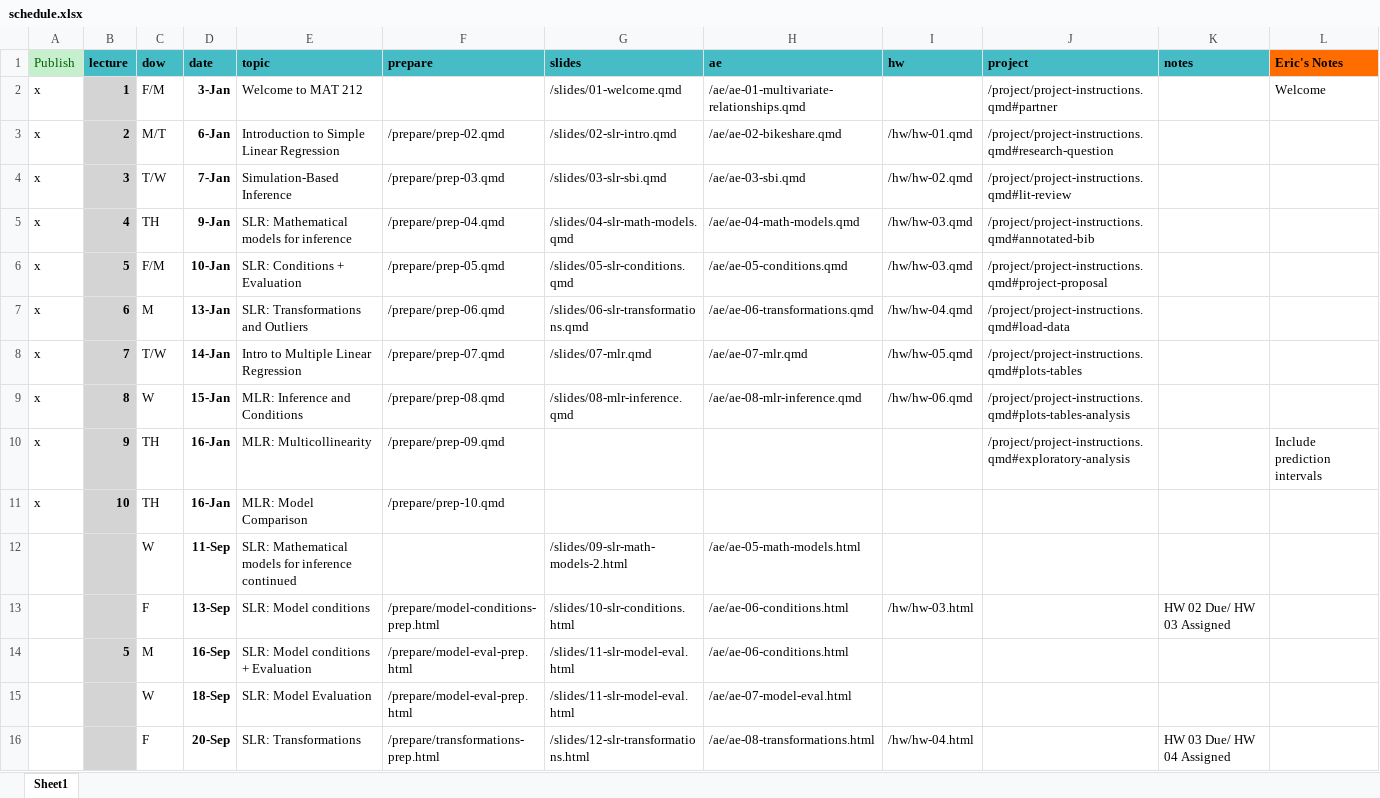
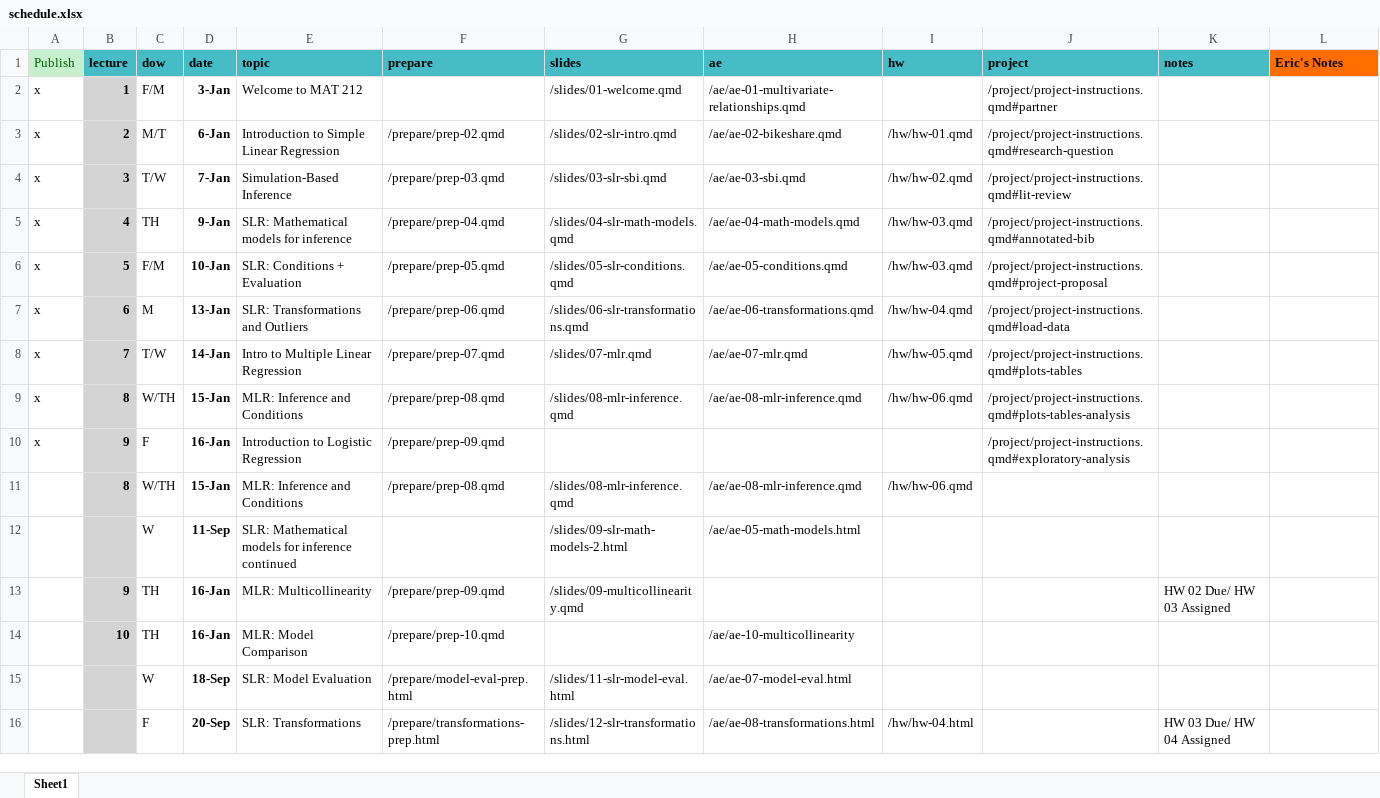
Before and after one commit to MATH2025FA25/MATH2025FA25, an Excel workbook: schedule.xlsx, sheet Sheet1, drawn as a sheet; only a part is shown; values as stored, in another font and other column widths than the file's, no borders; removed rows and columns are numbered as before the commit, all else as after; the diff names each change by its address in the sheet, - before the commit and + after, or states it on an @@ line.

```diff
--- a/schedule.xlsx (sheet Sheet1)
+++ b/schedule.xlsx (sheet Sheet1)
-L2 (Eric's Notes): Welcome
+L2 (Eric's Notes): (empty)
-C9 (dow): W
+C9 (dow): W/TH
-C10 (dow): TH
+C10 (dow): F
-E10 (topic): MLR: Multicollinearity
+E10 (topic): Introduction to Logistic Regression
-L10 (Eric's Notes): Include prediction intervals
+L10 (Eric's Notes): (empty)
-row 11: x | 10 | TH | 16-Jan | MLR: Model Comparison | /prepare/prep-10.qmd
+row 11:  | 8 | W/TH | 15-Jan | MLR: Inference and Conditions | /prepare/prep-08.qmd | /slides/08-mlr-inference.qmd | /ae/ae-08-mlr-inference.qmd | /hw/hw-06.qmd
-row 13:  |  | F | 13-Sep | SLR: Model conditions | /prepare/model-conditions-prep.html | /slides/10-slr-conditions.html | /ae/ae-06-conditions.html | /hw/hw-03.html |  | HW 02 Due/ HW 03 Assigned
-row 14:  | 5 | M | 16-Sep | SLR: Model conditions + Evaluation | /prepare/model-eval-prep.html | /slides/11-slr-model-eval.html | /ae/ae-06-conditions.html
+row 13:  | 9 | TH | 16-Jan | MLR: Multicollinearity | /prepare/prep-09.qmd | /slides/09-multicollinearity.qmd |  |  |  | HW 02 Due/ HW 03 Assigned
+row 14:  | 10 | TH | 16-Jan | MLR: Model Comparison | /prepare/prep-10.qmd |  | /ae/ae-10-multicollinearity
```
Also changed, not shown: 40 other files.
